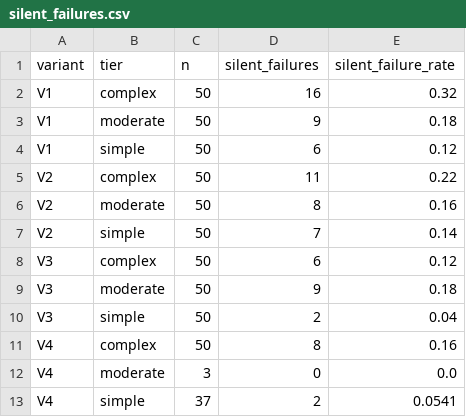
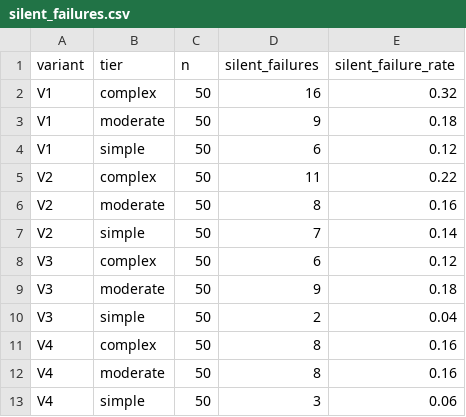
Before and after one commit to A28-2001/yardstick, a CSV file: results/silent_failures.csv, drawn as a sheet.

```diff
--- a/results/silent_failures.csv
+++ b/results/silent_failures.csv
@@ -11,3 +11,3 @@ V3,simple,50,2,0.04
 V4,complex,50,8,0.16
-V4,moderate,3,0,0.0
-V4,simple,37,2,0.0541
+V4,moderate,50,8,0.16
+V4,simple,50,3,0.06
```
Also changed, not shown: results/accuracy_by_variant_tier.csv, results/calibration.csv, 7 other files.
